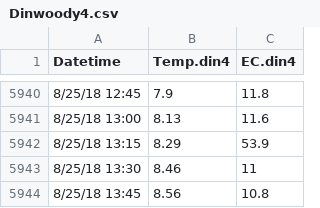
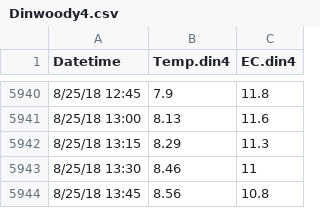
Before and after one commit to anna-bergstrom/wind_rivers, a CSV file: R_import_data/Dinwoody4.csv, drawn as a sheet; only a part is shown, gaps mark what is left out; the diff covers the shown part only.

```diff
--- a/R_import_data/Dinwoody4.csv
+++ b/R_import_data/Dinwoody4.csv
@@ -5941,3 +5941,3 @@
 8/25/18 13:00,8.13,11.6
-8/25/18 13:15,8.29,53.9
+8/25/18 13:15,8.29,11.3
 8/25/18 13:30,8.46,11
```
Also changed, not shown: 13 edited cells elsewhere in this file, R_import_data/Gannett2.csv, 2 other files.
